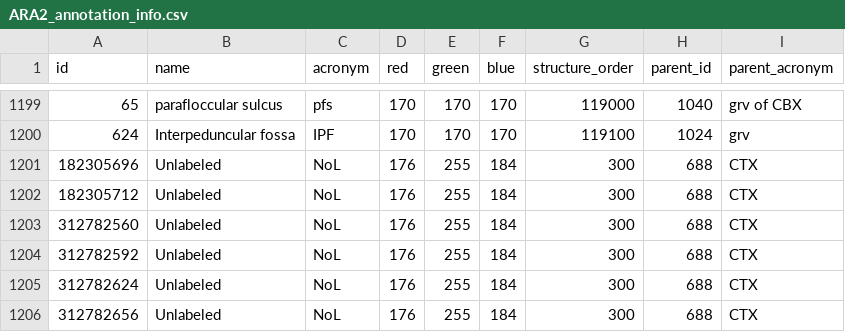
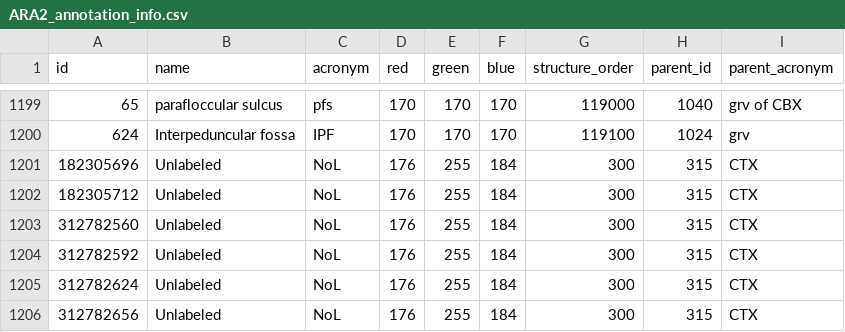
Before and after one commit to ChristophKirst/ClearMapUnstable, a CSV file: iDISCO/Data/ARA2_annotation_info.csv, drawn as a sheet; only a part is shown, gaps mark what is left out.

```diff
--- a/iDISCO/Data/ARA2_annotation_info.csv
+++ b/iDISCO/Data/ARA2_annotation_info.csv
@@ -1200,7 +1200,7 @@
 624,"Interpeduncular fossa","IPF",170,170,170,119100,1024,"grv"
-182305696,"Unlabeled","NoL",176,255,184,300,688,"CTX"
-182305712,"Unlabeled","NoL",176,255,184,300,688,"CTX"
-312782560,"Unlabeled","NoL",176,255,184,300,688,"CTX"
-312782592,"Unlabeled","NoL",176,255,184,300,688,"CTX"
-312782624,"Unlabeled","NoL",176,255,184,300,688,"CTX"
-312782656,"Unlabeled","NoL",176,255,184,300,688,"CTX"
+182305696,"Unlabeled","NoL",176,255,184,300,315,"CTX"
+182305712,"Unlabeled","NoL",176,255,184,300,315,"CTX"
+312782560,"Unlabeled","NoL",176,255,184,300,315,"CTX"
+312782592,"Unlabeled","NoL",176,255,184,300,315,"CTX"
+312782624,"Unlabeled","NoL",176,255,184,300,315,"CTX"
+312782656,"Unlabeled","NoL",176,255,184,300,315,"CTX"
```
Also changed, not shown: 1 other file.
